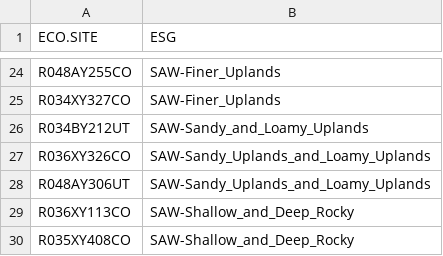
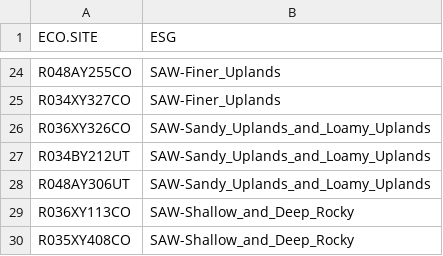
Before and after one commit to sagesteppe/UFO_cover_estimates_ESD_ESG, a CSV file: data/processed/ESD-ESG-Lookup-Table.csv, drawn as a sheet; only a part is shown, gaps mark what is left out; removed rows and columns are numbered as before the commit, all else as after; the diff names each change by its address in the sheet, - before the commit and + after, or states it on an @@ line.

Commit message:
fleshed out results, need a table grob as a legend for the benchie?

```diff
--- a/data/processed/ESD-ESG-Lookup-Table.csv
+++ b/data/processed/ESD-ESG-Lookup-Table.csv
-row 26: R034BY212UT | SAW-Sandy_and_Loamy_Uplands
+row 27: R034BY212UT | SAW-Sandy_Uplands_and_Loamy_Uplands
```
Also changed, not shown: data/raw/EcologicalSiteGroupFractionalCover.csv, 2 other files.
